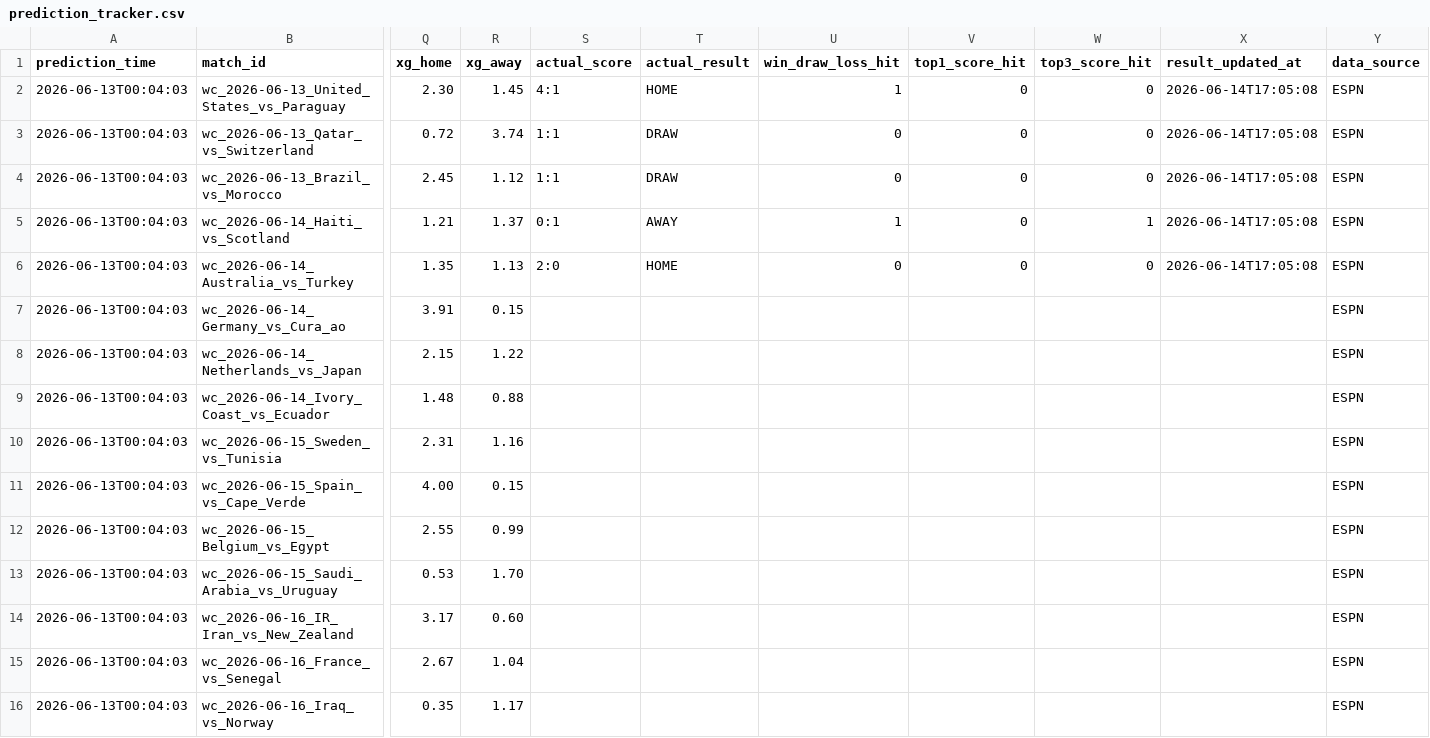
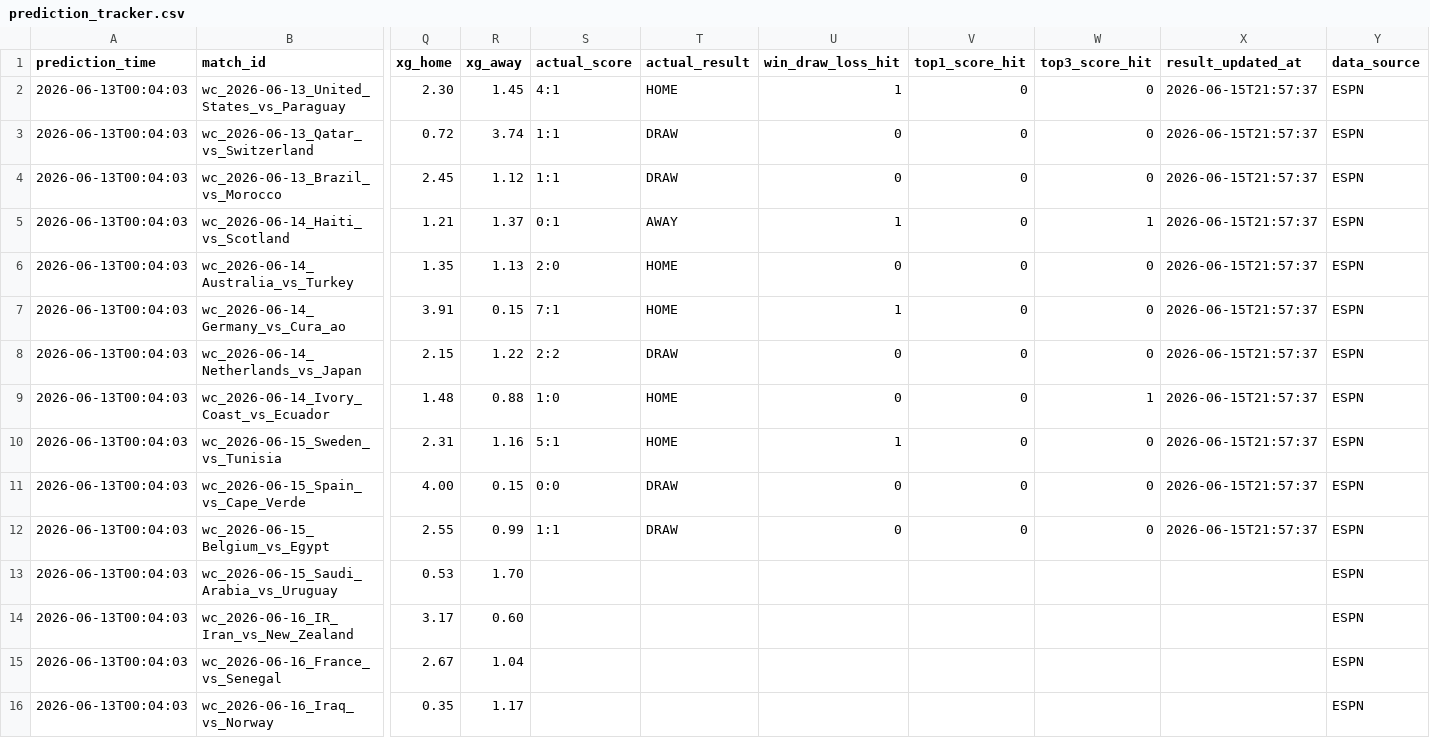
Before and after one commit to rexlin88888888/ai-sports-predictor, a CSV file: outputs/prediction_tracker.csv, drawn as a sheet; only a part is shown, gaps mark what is left out; the diff names each change by its address in the sheet, - before the commit and + after, or states it on an @@ line.

```diff
--- a/outputs/prediction_tracker.csv
+++ b/outputs/prediction_tracker.csv
-X2:X6 (result_updated_at): 2026-06-14T17:05:08
+X2:X6 (result_updated_at): 2026-06-15T21:57:37
-S7 (actual_score): (empty)
+S7 (actual_score): 7:1
-T7 (actual_result): (empty)
+T7 (actual_result): HOME
-U7 (win_draw_loss_hit): (empty)
+U7 (win_draw_loss_hit): 1
-V7:V12 (top1_score_hit): (empty)
+V7:V12 (top1_score_hit): 0
-W7:W8 (top3_score_hit): (empty)
+W7:W8 (top3_score_hit): 0
-X7:X12 (result_updated_at): (empty)
+X7:X12 (result_updated_at): 2026-06-15T21:57:37
-S8 (actual_score): (empty)
+S8 (actual_score): 2:2
-T8 (actual_result): (empty)
+T8 (actual_result): DRAW
-U8:U9 (win_draw_loss_hit): (empty)
+U8:U9 (win_draw_loss_hit): 0
-S9 (actual_score): (empty)
+S9 (actual_score): 1:0
-T9:T10 (actual_result): (empty)
+T9:T10 (actual_result): HOME
-W9 (top3_score_hit): (empty)
+W9 (top3_score_hit): 1
-S10 (actual_score): (empty)
+S10 (actual_score): 5:1
-U10 (win_draw_loss_hit): (empty)
+U10 (win_draw_loss_hit): 1
-W10:W12 (top3_score_hit): (empty)
+W10:W12 (top3_score_hit): 0
-S11 (actual_score): (empty)
+S11 (actual_score): 0:0
-T11:T12 (actual_result): (empty)
+T11:T12 (actual_result): DRAW
-U11:U12 (win_draw_loss_hit): (empty)
+U11:U12 (win_draw_loss_hit): 0
-S12 (actual_score): (empty)
+S12 (actual_score): 1:1
```
Also changed, not shown: 9 other files.
